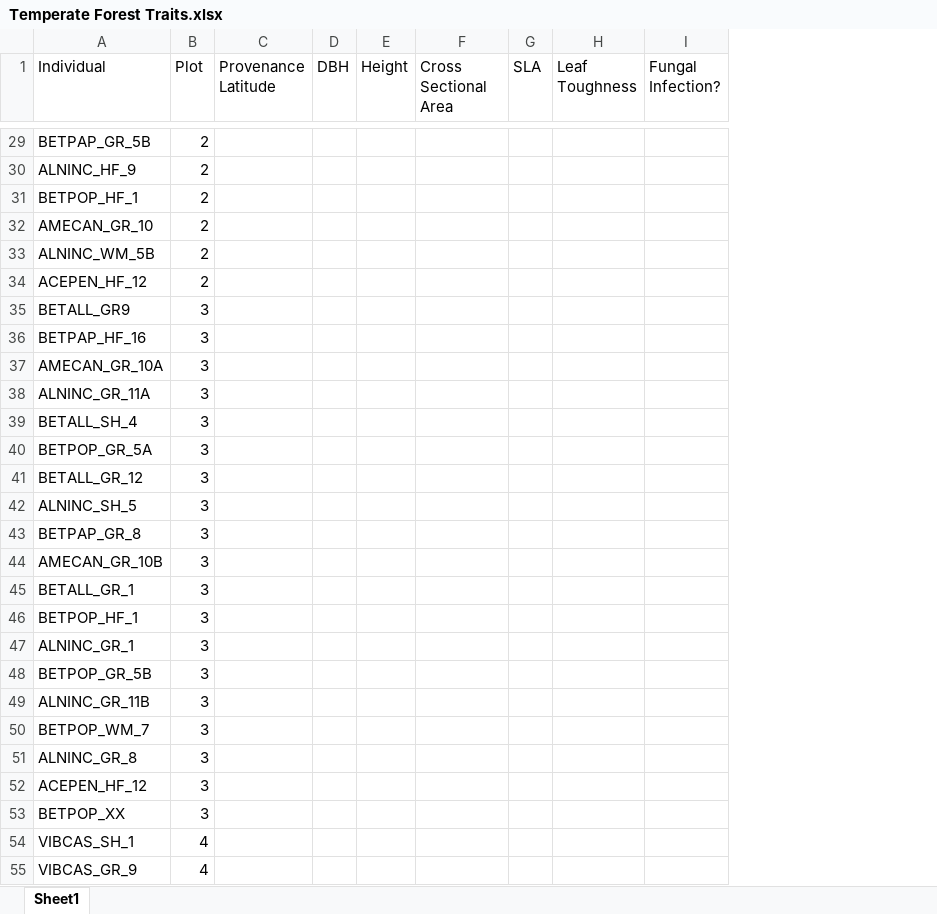
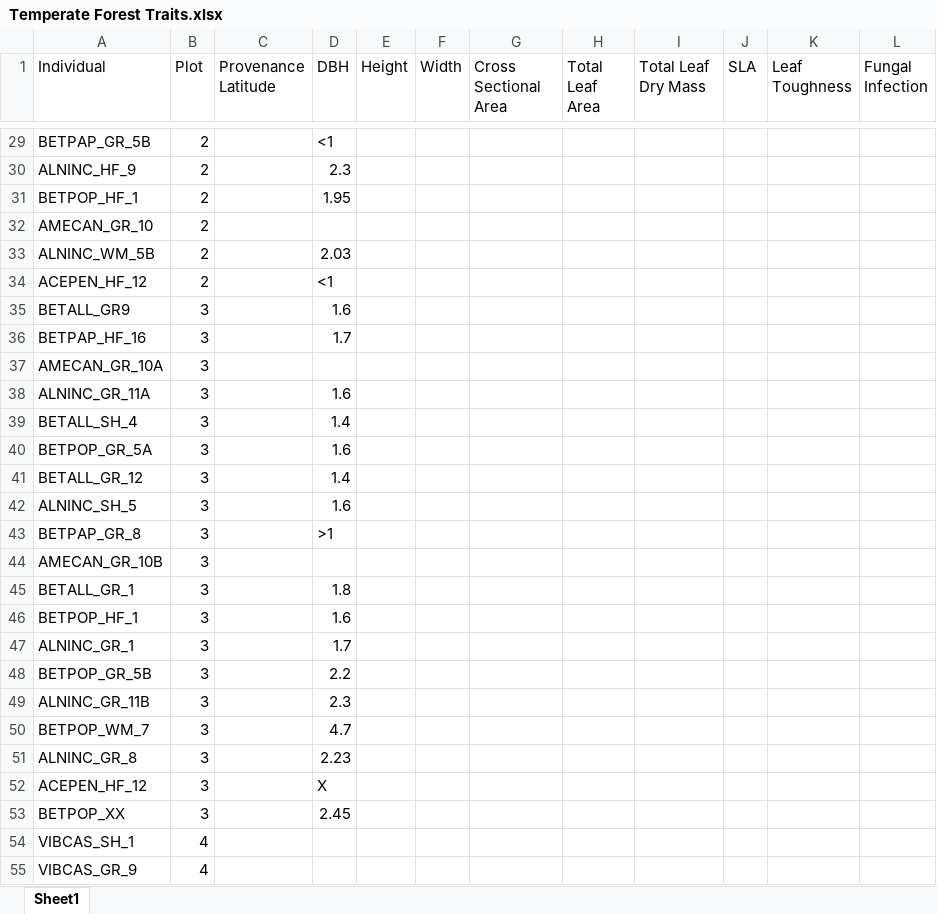
Before and after one commit to alissandraayala/Temperate-Forest-Traits, an Excel workbook: Temperate Forest Traits.xlsx, sheet Sheet1, drawn as a sheet; only a part is shown, gaps mark what is left out; values as stored, in another font and other column widths than the file's, no borders; charts and pictures not drawn; removed rows and columns are numbered as before the commit, all else as after; the diff covers the shown part only; the diff names each change by its address in the sheet, - before the commit and + after, or states it on an @@ line.

```diff
--- a/Temperate Forest Traits.xlsx (sheet Sheet1)
+++ b/Temperate Forest Traits.xlsx (sheet Sheet1)
+column F (Width), empty
+column H (Total Leaf Area), empty
+column I (Total Leaf Dry Mass), empty
-column I (Fungal Infection?), empty
+column L (Fungal Infection), empty
-D29 (DBH): (empty)
+D29 (DBH): <1
-D30 (DBH): (empty)
+D30 (DBH): 2.3
-D31 (DBH): (empty)
+D31 (DBH): 1.95
-D33 (DBH): (empty)
+D33 (DBH): 2.03
-D34 (DBH): (empty)
+D34 (DBH): <1
-D35 (DBH): (empty)
+D35 (DBH): 1.6
-D36 (DBH): (empty)
+D36 (DBH): 1.7
-D38 (DBH): (empty)
+D38 (DBH): 1.6
-D39 (DBH): (empty)
+D39 (DBH): 1.4
-D40 (DBH): (empty)
+D40 (DBH): 1.6
-D41 (DBH): (empty)
+D41 (DBH): 1.4
-D42 (DBH): (empty)
+D42 (DBH): 1.6
-D43 (DBH): (empty)
+D43 (DBH): >1
-D45 (DBH): (empty)
+D45 (DBH): 1.8
-D46 (DBH): (empty)
+D46 (DBH): 1.6
-D47 (DBH): (empty)
+D47 (DBH): 1.7
-D48 (DBH): (empty)
+D48 (DBH): 2.2
-D49 (DBH): (empty)
+D49 (DBH): 2.3
-D50 (DBH): (empty)
+D50 (DBH): 4.7
-D51 (DBH): (empty)
+D51 (DBH): 2.23
-D52 (DBH): (empty)
+D52 (DBH): X
-D53 (DBH): (empty)
+D53 (DBH): 2.45
```
Also changed, not shown: 4 added rows, 4 removed rows and 146 edited cells elsewhere in this sheet, charts or pictures.
